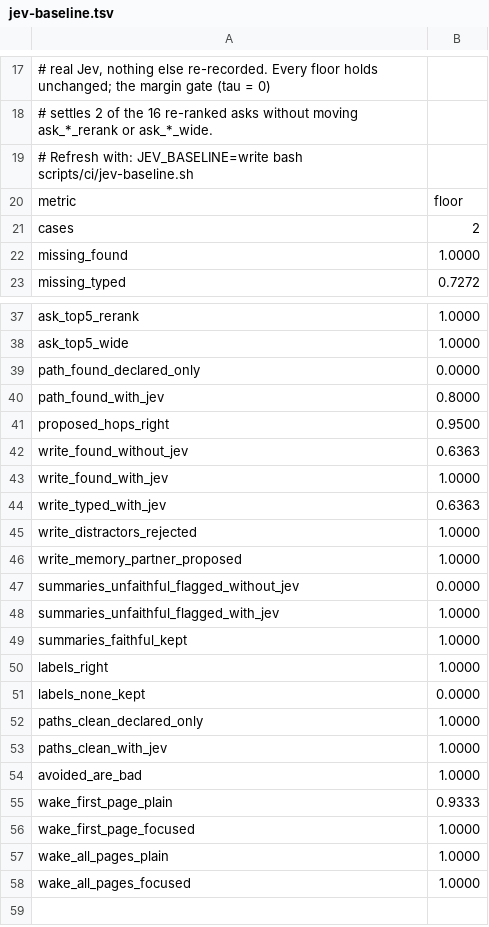
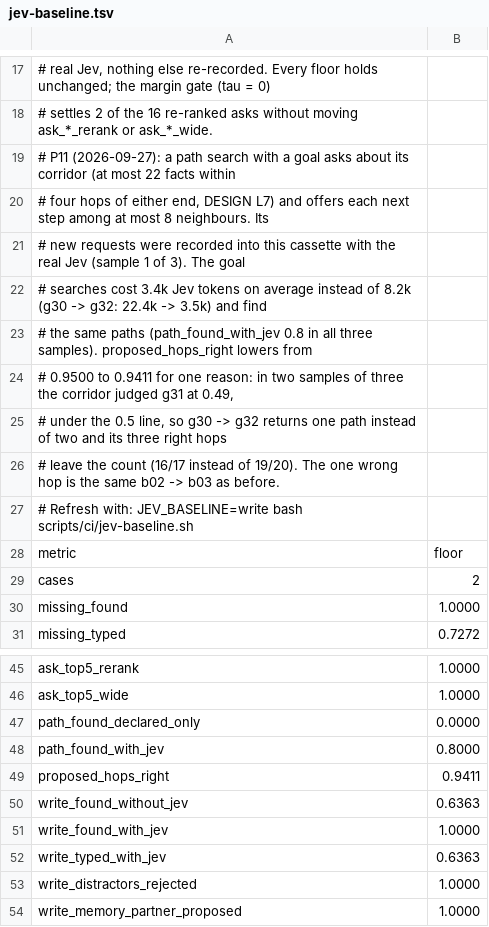
Before and after one commit to underpass-ai/kmp, a TSV file: docs/development/jev-baseline.tsv, drawn as a sheet; only a part is shown, gaps mark what is left out; the shorter side is filled out with more unchanged rows.

```diff
--- a/docs/development/jev-baseline.tsv
+++ b/docs/development/jev-baseline.tsv
@@ -18,2 +18,10 @@
 # settles 2 of the 16 re-ranked asks without moving ask_*_rerank or ask_*_wide.
+# P11 (2026-09-27): a path search with a goal asks about its corridor (at most 22 facts within
+# four hops of either end, DESIGN L7) and offers each next step among at most 8 neighbours. Its
+# new requests were recorded into this cassette with the real Jev (sample 1 of 3). The goal
+# searches cost 3.4k Jev tokens on average instead of 8.2k (g30 -> g32: 22.4k -> 3.5k) and find
+# the same paths (path_found_with_jev 0.8 in all three samples). proposed_hops_right lowers from
+# 0.9500 to 0.9411 for one reason: in two samples of three the corridor judged g31 at 0.49,
+# under the 0.5 line, so g30 -> g32 returns one path instead of two and its three right hops
+# leave the count (16/17 instead of 19/20). The one wrong hop is the same b02 -> b03 as before.
 # Refresh with: JEV_BASELINE=write bash scripts/ci/jev-baseline.sh
@@ -40,3 +48,3 @@ path_found_declared_only	0.0000
 path_found_with_jev	0.8000
-proposed_hops_right	0.9500
+proposed_hops_right	0.9411
 write_found_without_jev	0.6363
```
Also changed, not shown: 29 other files.
